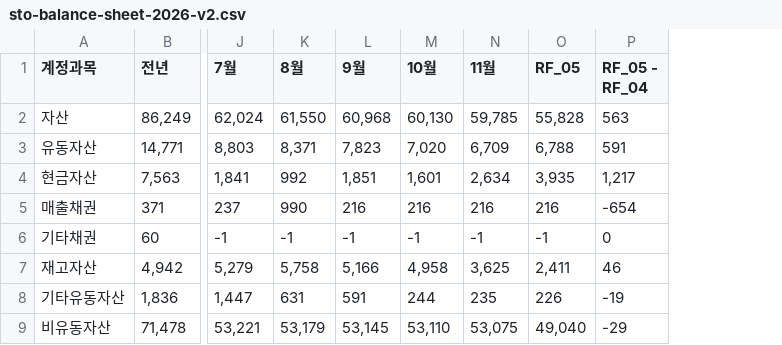
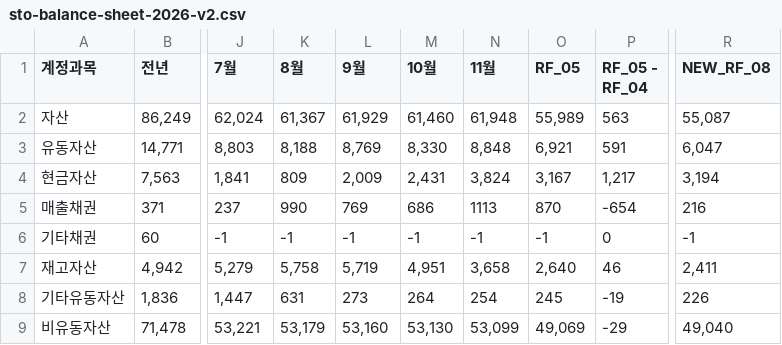
Before and after one commit to kyeongsoo88/New_stodashboard, a CSV file: frontend/public/data/sto-balance-sheet-2026-v2.csv, drawn as a sheet; only a part is shown, gaps mark what is left out; the diff covers the shown part only; the diff names each change by its address in the sheet, - before the commit and + after, or states it on an @@ line.

```diff
--- a/frontend/public/data/sto-balance-sheet-2026-v2.csv
+++ b/frontend/public/data/sto-balance-sheet-2026-v2.csv
+column R (NEW_RF_08), rows 2-9: 55,087 | 6,047 | 3,194 | 216 | -1 | 2,411 | 226 | 49,040
-K2 (8월): 61,550
+K2 (8월): 61,367
-L2 (9월): 60,968
+L2 (9월): 61,929
-M2 (10월): 60,130
+M2 (10월): 61,460
-N2 (11월): 59,785
+N2 (11월): 61,948
-O2 (RF_05): 55,828
+O2 (RF_05): 55,989
-K3 (8월): 8,371
+K3 (8월): 8,188
-L3 (9월): 7,823
+L3 (9월): 8,769
-M3 (10월): 7,020
+M3 (10월): 8,330
-N3 (11월): 6,709
+N3 (11월): 8,848
-O3 (RF_05): 6,788
+O3 (RF_05): 6,921
-K4 (8월): 992
+K4 (8월): 809
-L4 (9월): 1,851
+L4 (9월): 2,009
-M4 (10월): 1,601
+M4 (10월): 2,431
-N4 (11월): 2,634
+N4 (11월): 3,824
-O4 (RF_05): 3,935
+O4 (RF_05): 3,167
-L5 (9월): 216
+L5 (9월): 769
-M5 (10월): 216
+M5 (10월): 686
-N5 (11월): 216
+N5 (11월): 1113
-O5 (RF_05): 216
+O5 (RF_05): 870
-L7 (9월): 5,166
+L7 (9월): 5,719
-M7 (10월): 4,958
+M7 (10월): 4,951
-N7 (11월): 3,625
+N7 (11월): 3,658
-O7 (RF_05): 2,411
+O7 (RF_05): 2,640
-L8 (9월): 591
+L8 (9월): 273
-M8 (10월): 244
+M8 (10월): 264
-N8 (11월): 235
+N8 (11월): 254
-O8 (RF_05): 226
+O8 (RF_05): 245
-L9 (9월): 53,145
+L9 (9월): 53,160
-M9 (10월): 53,110
+M9 (10월): 53,130
-N9 (11월): 53,075
+N9 (11월): 53,099
-O9 (RF_05): 49,040
+O9 (RF_05): 49,069
```
Also changed, not shown: 54 edited cells elsewhere in this file, 1 other file.
